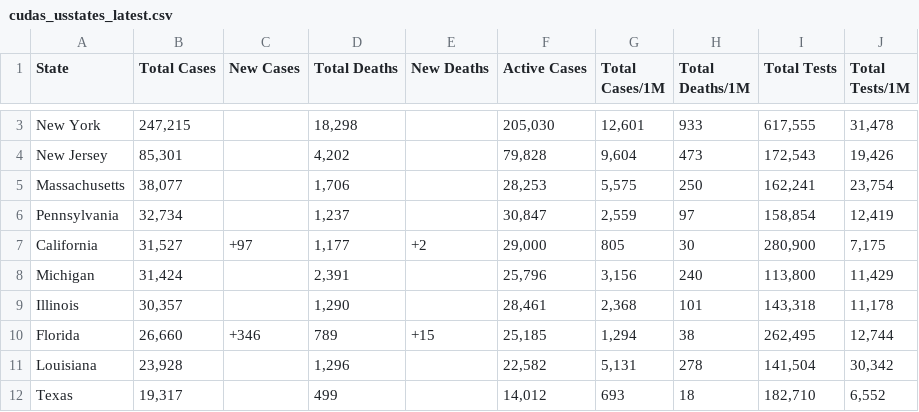
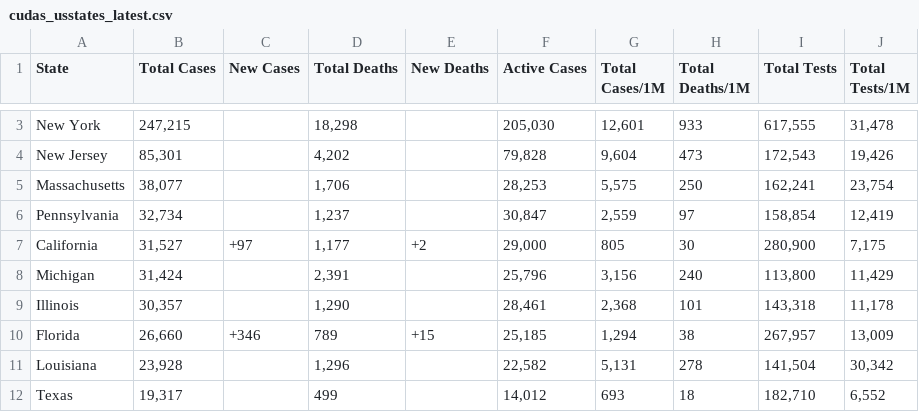
Before and after one commit to WeatherEric/covid19, a CSV file: latestdata/cudas_usstates_latest.csv, drawn as a sheet; only a part is shown, gaps mark what is left out; the diff covers the shown part only.

```diff
--- a/latestdata/cudas_usstates_latest.csv
+++ b/latestdata/cudas_usstates_latest.csv
@@ -9,3 +9,3 @@ Michigan,"31,424",,"2,391",,"25,796","3,156",240,"113,800","11,429"
 Illinois,"30,357",,"1,290",,"28,461","2,368",101,"143,318","11,178"
-Florida,"26,660",+346,789,+15,"25,185","1,294",38,"262,495","12,744"
+Florida,"26,660",+346,789,+15,"25,185","1,294",38,"267,957","13,009"
 Louisiana,"23,928",,"1,296",,"22,582","5,131",278,"141,504","30,342"
```
Also changed, not shown: 31 edited cells elsewhere in this file.
